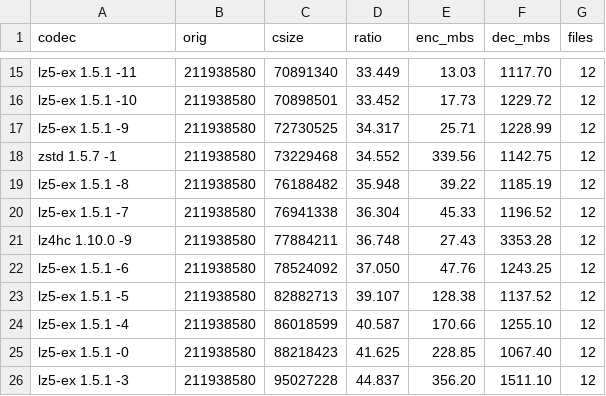
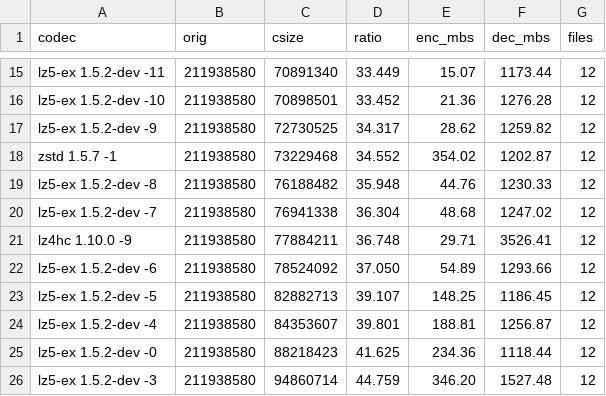
Before and after one commit to YadeWira/lz5-ex, a CSV file: bench/silesia-aggregated.csv, drawn as a sheet; only a part is shown, gaps mark what is left out; removed rows and columns are numbered as before the commit, all else as after; the diff covers the shown part only; the diff names each change by its address in the sheet, - before the commit and + after, or states it on an @@ line.

```diff
--- a/bench/silesia-aggregated.csv
+++ b/bench/silesia-aggregated.csv
-A15 (codec): lz5-ex 1.5.1 -11
+A15 (codec): lz5-ex 1.5.2-dev -11
-E15 (enc_mbs): 13.03
+E15 (enc_mbs): 15.07
-F15 (dec_mbs): 1117.70
+F15 (dec_mbs): 1173.44
-A16 (codec): lz5-ex 1.5.1 -10
+A16 (codec): lz5-ex 1.5.2-dev -10
-E16 (enc_mbs): 17.73
+E16 (enc_mbs): 21.36
-F16 (dec_mbs): 1229.72
+F16 (dec_mbs): 1276.28
-A17 (codec): lz5-ex 1.5.1 -9
+A17 (codec): lz5-ex 1.5.2-dev -9
-E17 (enc_mbs): 25.71
+E17 (enc_mbs): 28.62
-F17 (dec_mbs): 1228.99
+F17 (dec_mbs): 1259.82
-E18 (enc_mbs): 339.56
+E18 (enc_mbs): 354.02
-F18 (dec_mbs): 1142.75
+F18 (dec_mbs): 1202.87
-A19 (codec): lz5-ex 1.5.1 -8
+A19 (codec): lz5-ex 1.5.2-dev -8
-E19 (enc_mbs): 39.22
+E19 (enc_mbs): 44.76
-F19 (dec_mbs): 1185.19
+F19 (dec_mbs): 1230.33
-A20 (codec): lz5-ex 1.5.1 -7
+A20 (codec): lz5-ex 1.5.2-dev -7
-E20 (enc_mbs): 45.33
+E20 (enc_mbs): 48.68
-F20 (dec_mbs): 1196.52
+F20 (dec_mbs): 1247.02
-E21 (enc_mbs): 27.43
+E21 (enc_mbs): 29.71
-F21 (dec_mbs): 3353.28
+F21 (dec_mbs): 3526.41
-A22 (codec): lz5-ex 1.5.1 -6
+A22 (codec): lz5-ex 1.5.2-dev -6
-E22 (enc_mbs): 47.76
+E22 (enc_mbs): 54.89
-F22 (dec_mbs): 1243.25
+F22 (dec_mbs): 1293.66
-A23 (codec): lz5-ex 1.5.1 -5
+A23 (codec): lz5-ex 1.5.2-dev -5
-E23 (enc_mbs): 128.38
+E23 (enc_mbs): 148.25
-F23 (dec_mbs): 1137.52
+F23 (dec_mbs): 1186.45
-row 24: lz5-ex 1.5.1 -4 | 211938580 | 86018599 | 40.587 | 170.66 | 1255.10 | 12
+row 24: lz5-ex 1.5.2-dev -4 | 211938580 | 84353607 | 39.801 | 188.81 | 1256.87 | 12
-A25 (codec): lz5-ex 1.5.1 -0
+A25 (codec): lz5-ex 1.5.2-dev -0
-E25 (enc_mbs): 228.85
+E25 (enc_mbs): 234.36
-F25 (dec_mbs): 1067.40
+F25 (dec_mbs): 1118.44
-row 26: lz5-ex 1.5.1 -3 | 211938580 | 95027228 | 44.837 | 356.20 | 1511.10 | 12
+row 26: lz5-ex 1.5.2-dev -3 | 211938580 | 94860714 | 44.759 | 346.20 | 1527.48 | 12
```
Also changed, not shown: 40 edited cells elsewhere in this file, bench/compare-lz5-1.5.0.csv, bench/silesia.csv, 2 other files.
